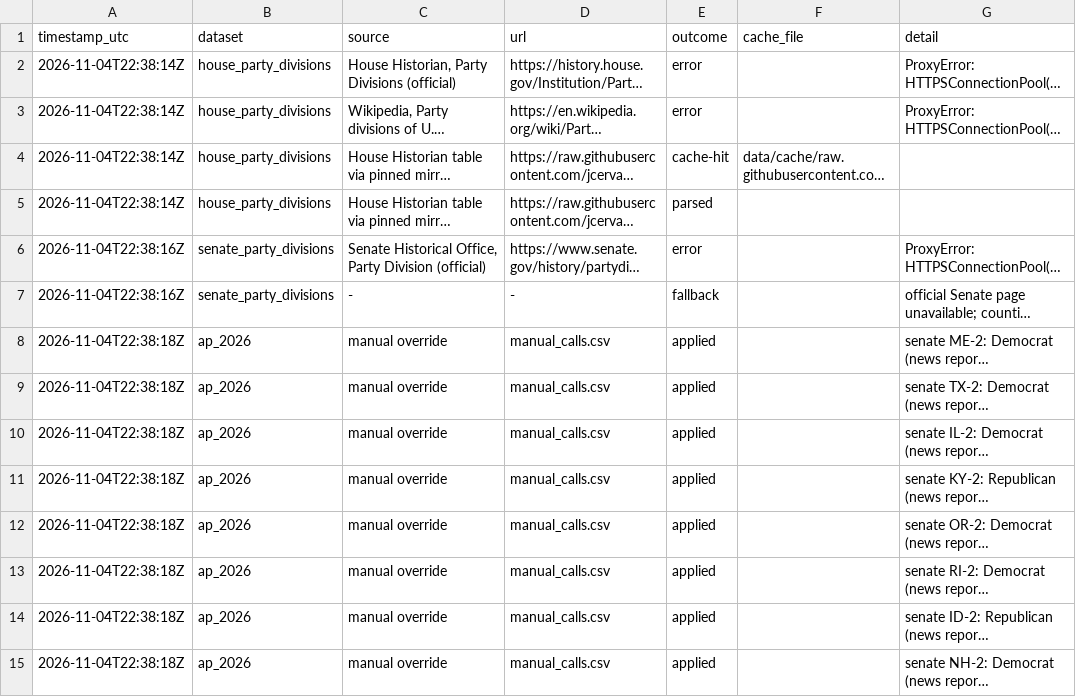
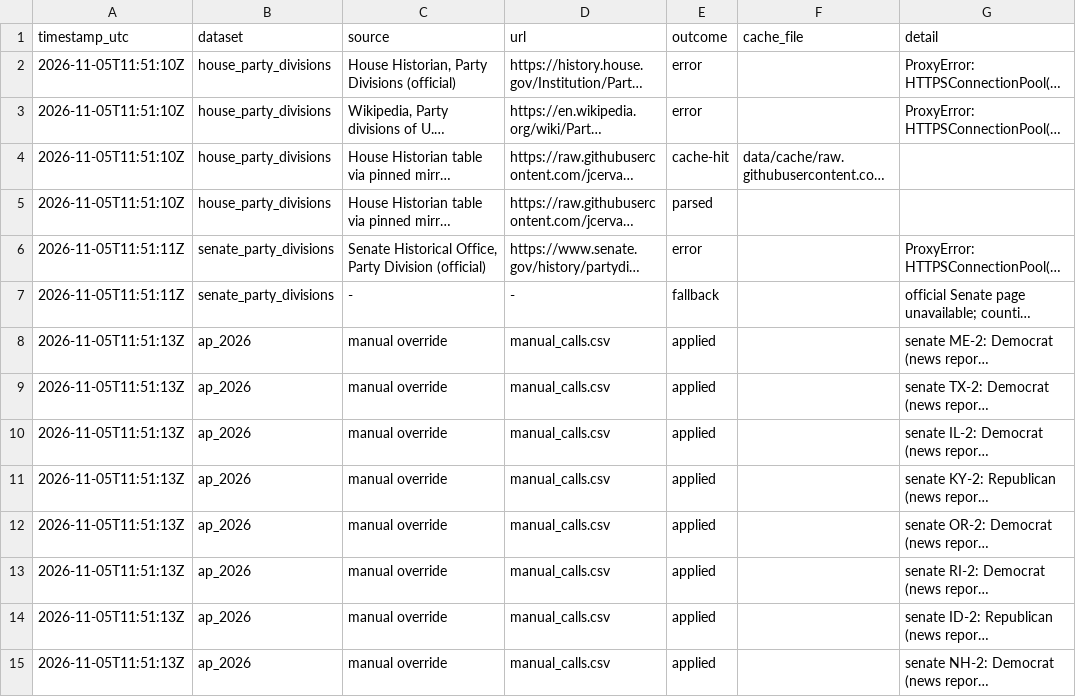
Before and after one commit to RussellStover1983/election-results-study, a CSV file: output/source_log.csv, drawn as a sheet; only a part is shown; long unchanged cells end in …; the diff covers the shown part only; the diff names each change by its address in the sheet, - before the commit and + after, or states it on an @@ line.

```diff
--- a/output/source_log.csv
+++ b/output/source_log.csv
-A2:A5 (timestamp_utc): 2026-11-04T22:38:14Z
+A2:A5 (timestamp_utc): 2026-11-05T11:51:10Z
-A6:A7 (timestamp_utc): 2026-11-04T22:38:16Z
+A6:A7 (timestamp_utc): 2026-11-05T11:51:11Z
-A8:A15 (timestamp_utc): 2026-11-04T22:38:18Z
+A8:A15 (timestamp_utc): 2026-11-05T11:51:13Z
```
Also changed, not shown: 1 added row, 1 removed row and 35 edited cells elsewhere in this file, output/midterms.csv, 8 other files.
